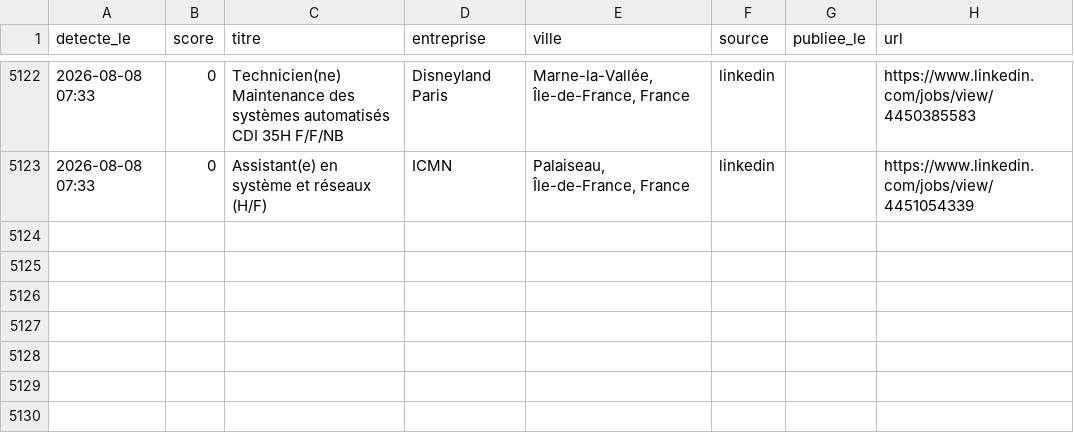
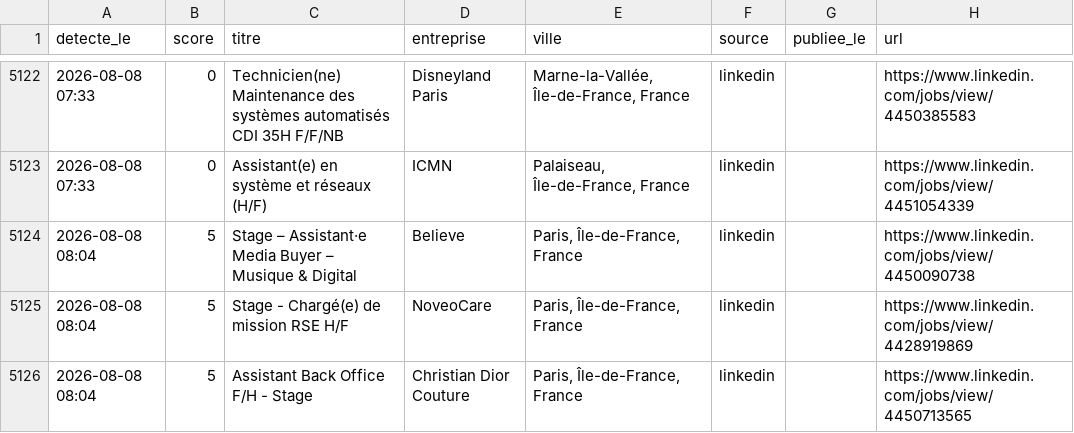
Before and after one commit to RaoufKessouar/job-radar, a CSV file: historique.csv, drawn as a sheet; only a part is shown, gaps mark what is left out; the diff names each change by its address in the sheet, - before the commit and + after, or states it on an @@ line.

```diff
--- a/historique.csv
+++ b/historique.csv
+row 5124: 2026-08-08 08:04 | 5 | Stage – Assistant·e Media Buyer – Musique & Digital | Believe | Paris, Île-de-France, France | linkedin |  | https://www.linkedin.com/jobs/view/4450090738
+row 5125: 2026-08-08 08:04 | 5 | Stage - Chargé(e) de mission RSE H/F | NoveoCare | Paris, Île-de-France, France | linkedin |  | https://www.linkedin.com/jobs/view/4428919869
+row 5126: 2026-08-08 08:04 | 5 | Assistant Back Office F/H - Stage | Christian Dior Couture | Paris, Île-de-France, France | linkedin |  | https://www.linkedin.com/jobs/view/4450713565
```
Also changed, not shown: 1 other file.
